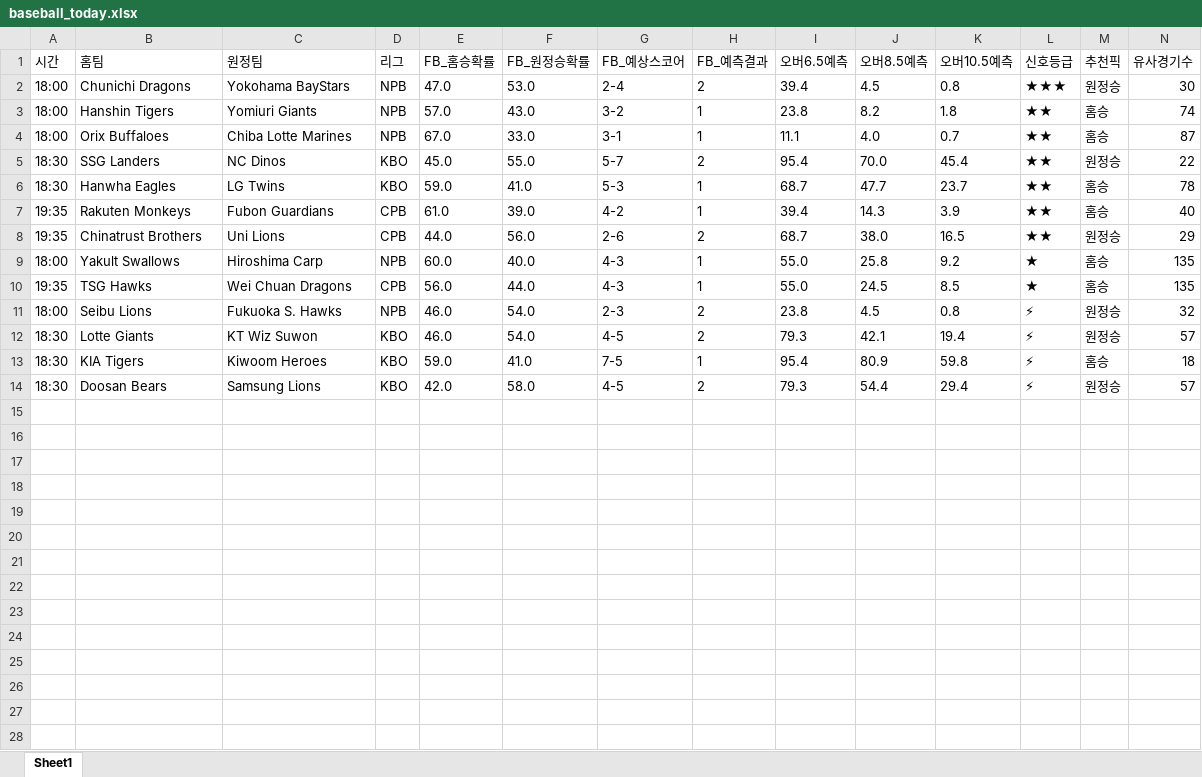
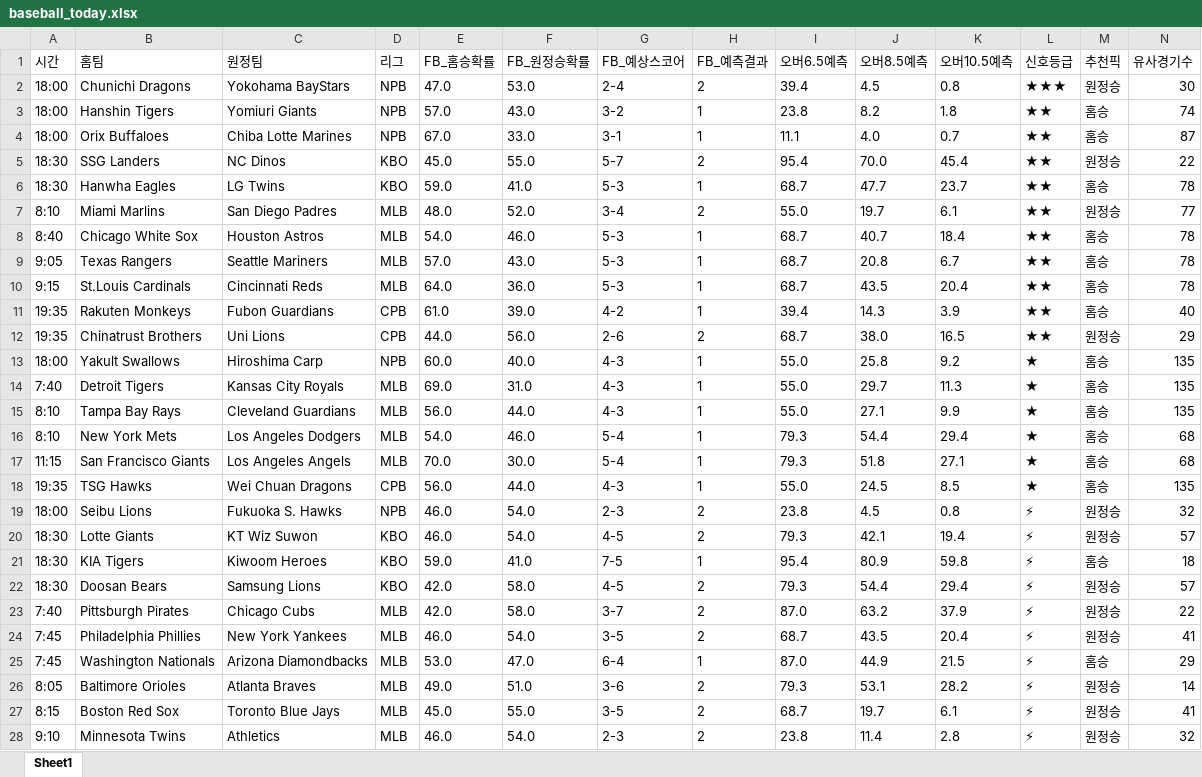
Before and after one commit to kongkong79/ai-pick, an Excel workbook: baseball_today.xlsx, sheet Sheet1, drawn as a sheet; only a part is shown; values as stored, in another font and other column widths than the file's, no borders; rows hold the shown columns only; the diff names each change by its address in the sheet, - before the commit and + after, or states it on an @@ line.

Commit message:
📊 업데이트 - 2026-07-24 22:57

```diff
--- a/baseball_today.xlsx (sheet Sheet1)
+++ b/baseball_today.xlsx (sheet Sheet1)
+row 7: 8:10 | Miami Marlins | San Diego Padres | MLB | 48.0 | 52.0 | 3-4 | 2 | 55.0 | 19.7 | 6.1 | ★★ | 원정승 | 77
+row 8: 8:40 | Chicago White Sox | Houston Astros | MLB | 54.0 | 46.0 | 5-3 | 1 | 68.7 | 40.7 | 18.4 | ★★ | 홈승 | 78
+row 9: 9:05 | Texas Rangers | Seattle Mariners | MLB | 57.0 | 43.0 | 5-3 | 1 | 68.7 | 20.8 | 6.7 | ★★ | 홈승 | 78
+row 10: 9:15 | St.Louis Cardinals | Cincinnati Reds | MLB | 64.0 | 36.0 | 5-3 | 1 | 68.7 | 43.5 | 20.4 | ★★ | 홈승 | 78
+row 14: 7:40 | Detroit Tigers | Kansas City Royals | MLB | 69.0 | 31.0 | 4-3 | 1 | 55.0 | 29.7 | 11.3 | ★ | 홈승 | 135
+row 15: 8:10 | Tampa Bay Rays | Cleveland Guardians | MLB | 56.0 | 44.0 | 4-3 | 1 | 55.0 | 27.1 | 9.9 | ★ | 홈승 | 135
+row 16: 8:10 | New York Mets | Los Angeles Dodgers | MLB | 54.0 | 46.0 | 5-4 | 1 | 79.3 | 54.4 | 29.4 | ★ | 홈승 | 68
+row 17: 11:15 | San Francisco Giants | Los Angeles Angels | MLB | 70.0 | 30.0 | 5-4 | 1 | 79.3 | 51.8 | 27.1 | ★ | 홈승 | 68
+row 23: 7:40 | Pittsburgh Pirates | Chicago Cubs | MLB | 42.0 | 58.0 | 3-7 | 2 | 87.0 | 63.2 | 37.9 | ⚡ | 원정승 | 22
+row 24: 7:45 | Philadelphia Phillies | New York Yankees | MLB | 46.0 | 54.0 | 3-5 | 2 | 68.7 | 43.5 | 20.4 | ⚡ | 원정승 | 41
+row 25: 7:45 | Washington Nationals | Arizona Diamondbacks | MLB | 53.0 | 47.0 | 6-4 | 1 | 87.0 | 44.9 | 21.5 | ⚡ | 홈승 | 29
+row 26: 8:05 | Baltimore Orioles | Atlanta Braves | MLB | 49.0 | 51.0 | 3-6 | 2 | 79.3 | 53.1 | 28.2 | ⚡ | 원정승 | 14
+row 27: 8:15 | Boston Red Sox | Toronto Blue Jays | MLB | 45.0 | 55.0 | 3-5 | 2 | 68.7 | 19.7 | 6.1 | ⚡ | 원정승 | 41
+row 28: 9:10 | Minnesota Twins | Athletics | MLB | 46.0 | 54.0 | 2-3 | 2 | 23.8 | 11.4 | 2.8 | ⚡ | 원정승 | 32
```
